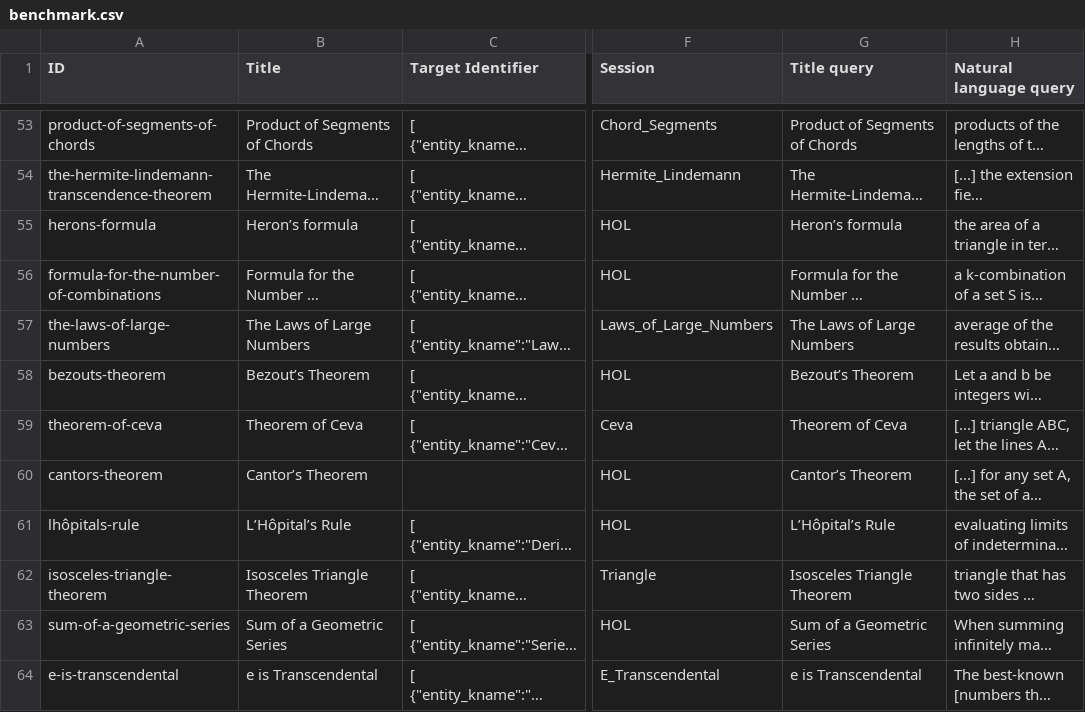
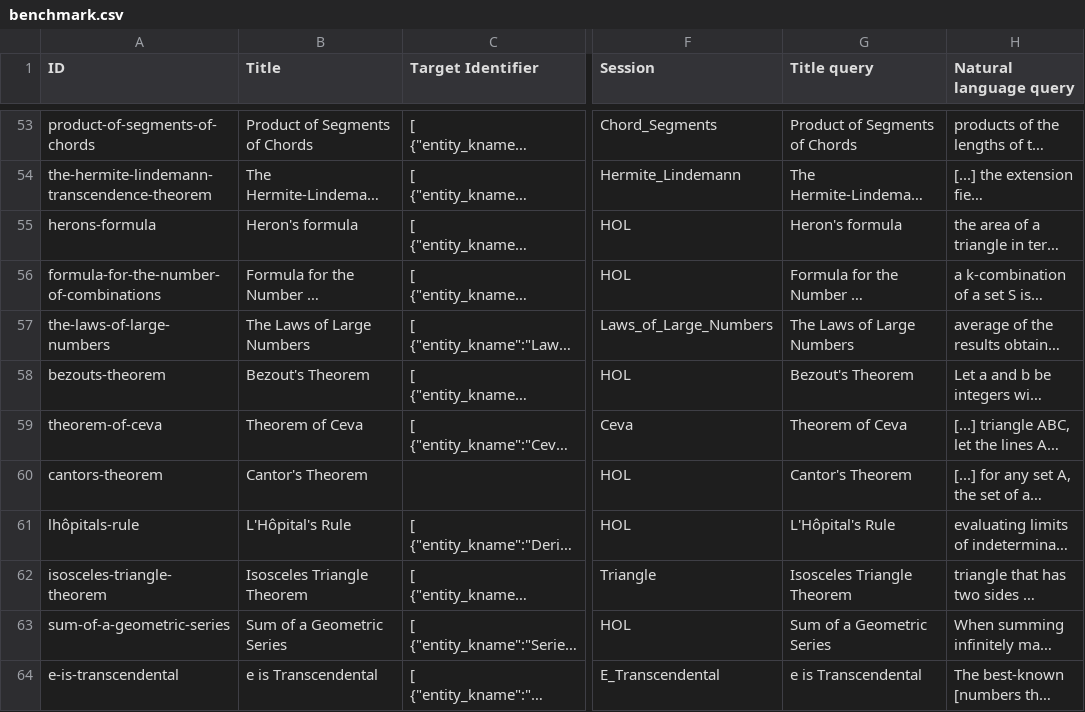
Before and after one commit to FabianK-Dev/IsaSearch, a CSV file: benchmark/benchmark.csv, drawn as a sheet; only a part is shown, gaps mark what is left out; long unchanged cells end in …; the diff covers the shown part only; the diff names each change by its address in the sheet, - before the commit and + after, or states it on an @@ line.

```diff
--- a/benchmark/benchmark.csv
+++ b/benchmark/benchmark.csv
-B55 (Title): Heron’s formula
+B55 (Title): Heron's formula
-G55 (Title query): Heron’s formula
+G55 (Title query): Heron's formula
-B58 (Title): Bezout’s Theorem
+B58 (Title): Bezout's Theorem
-G58 (Title query): Bezout’s Theorem
+G58 (Title query): Bezout's Theorem
-B60 (Title): Cantor’s Theorem
+B60 (Title): Cantor's Theorem
-G60 (Title query): Cantor’s Theorem
+G60 (Title query): Cantor's Theorem
-B61 (Title): L’Hôpital’s Rule
+B61 (Title): L'Hôpital's Rule
-G61 (Title query): L’Hôpital’s Rule
+G61 (Title query): L'Hôpital's Rule
```
Also changed, not shown: 51 edited cells elsewhere in this file, 1 other file.
